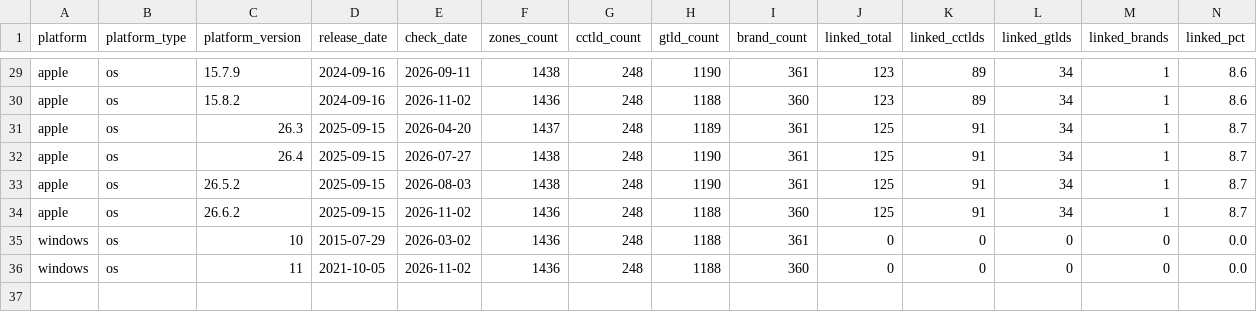
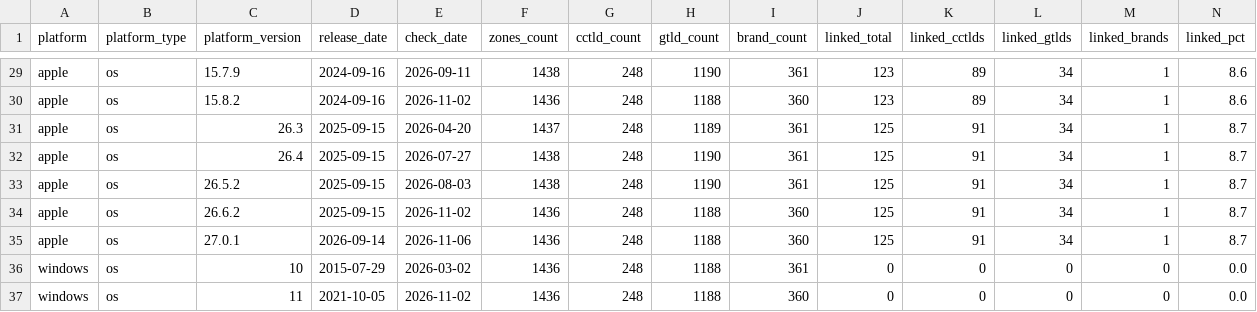
Before and after one commit to case/linkability, a CSV file: Reports/summary.csv, drawn as a sheet; only a part is shown, gaps mark what is left out.

Commit message:
Update Apple platform reports
Changed files:
- manifest.json
- snapshots/apple/27.0.1.csv
- snapshots/apple/27.0.1.json
- summary.csv

Report-Run: 44

```diff
--- a/Reports/summary.csv
+++ b/Reports/summary.csv
@@ -34,2 +34,3 @@ apple,os,26.5.2,2025-09-15,2026-08-03,1438,248,1190,361,125,91,34,1,8.7
 apple,os,26.6.2,2025-09-15,2026-11-02,1436,248,1188,360,125,91,34,1,8.7
+apple,os,27.0.1,2026-09-14,2026-11-06,1436,248,1188,360,125,91,34,1,8.7
 windows,os,10,2015-07-29,2026-03-02,1436,248,1188,361,0,0,0,0,0.0
```
Also changed, not shown: 3 other files.
